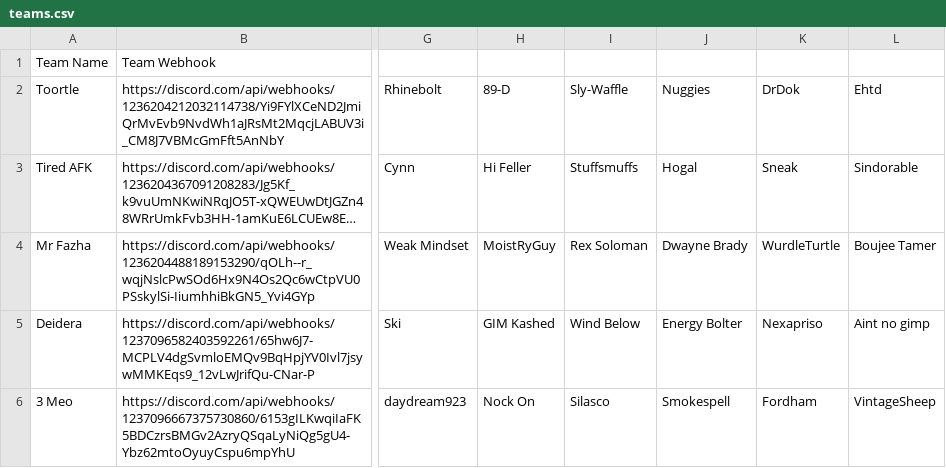
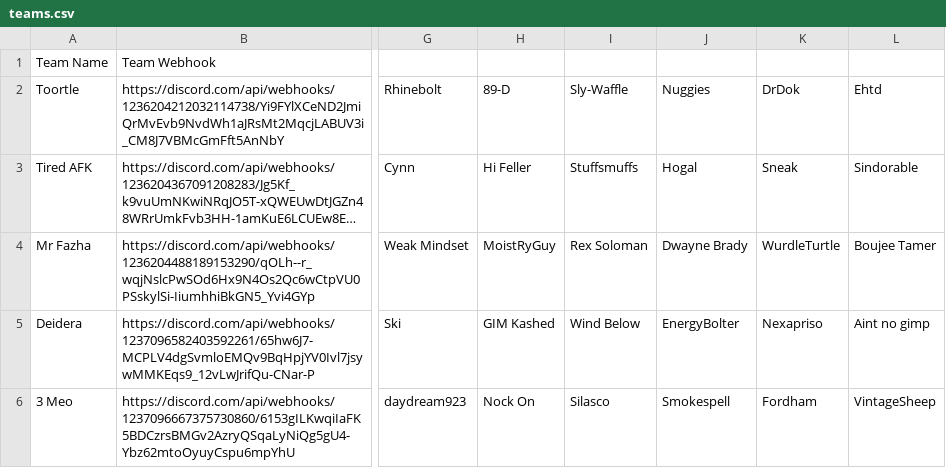
Before and after one commit to eli-kaplan/Danbot-Webserver, a CSV file: uploads/teams.csv, drawn as a sheet; only a part is shown, gaps mark what is left out; long unchanged cells end in …; the diff names each change by its address in the sheet, - before the commit and + after, or states it on an @@ line.

```diff
--- a/uploads/teams.csv
+++ b/uploads/teams.csv
-J5: Energy Bolter
+J5: EnergyBolter
```
Also changed, not shown: 5 other files.
